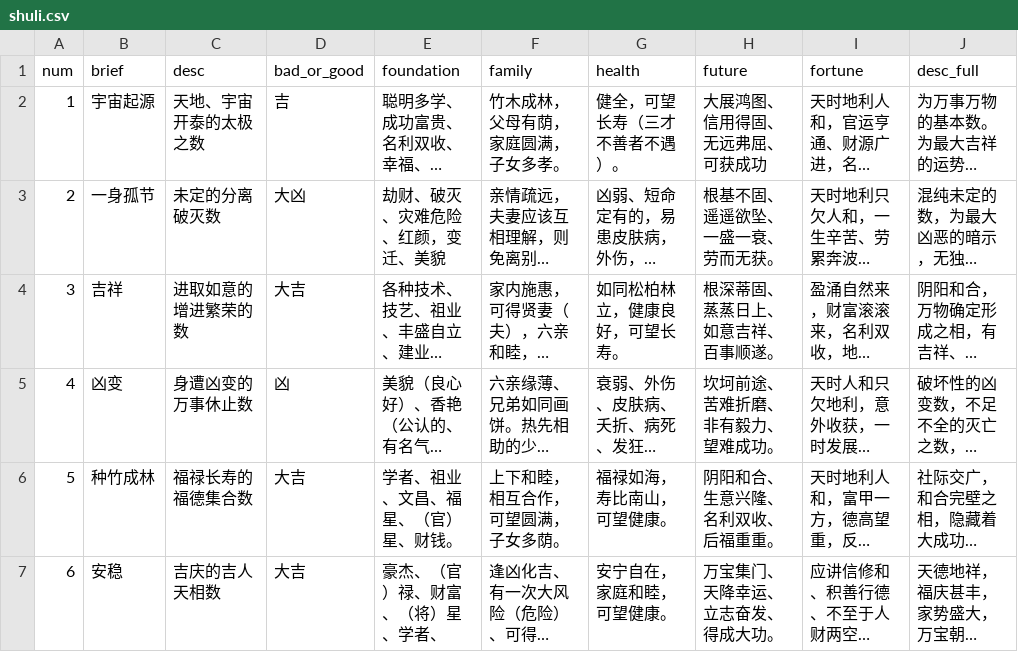
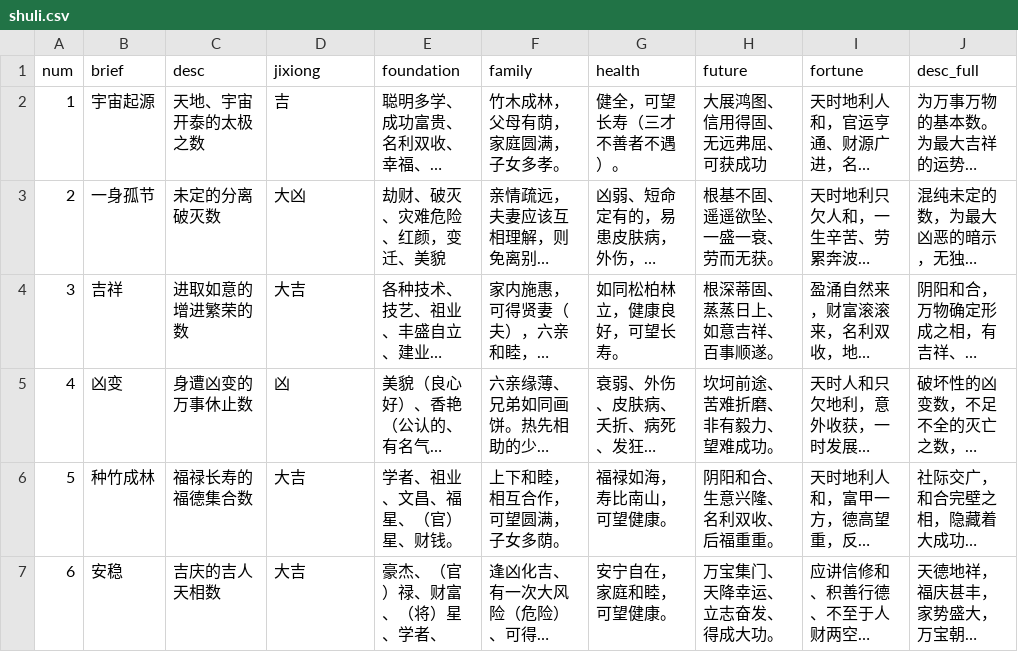
Before and after one commit to hongyuanjia/wuge, a CSV file: inst/extdata/shuli.csv, drawn as a sheet; only a part is shown; long unchanged cells end in …; the diff names each change by its address in the sheet, - before the commit and + after, or states it on an @@ line.

```diff
--- a/inst/extdata/shuli.csv
+++ b/inst/extdata/shuli.csv
-D1: bad_or_good
+D1: jixiong
```
Also changed, not shown: inst/extdata/sancai.csv, 3 other files.
